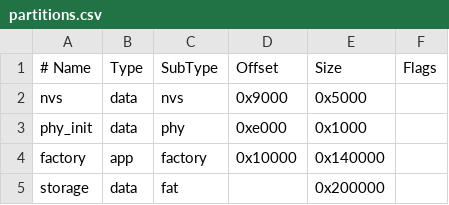
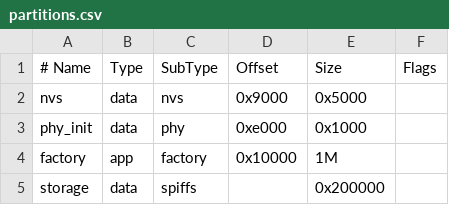
Before and after one commit to gamexdifficulty/FrostlightMini, a CSV file: firmware/partitions.csv, drawn as a sheet; the diff names each change by its address in the sheet, - before the commit and + after, or states it on an @@ line.

Commit message:
Fixed partitioning for spiffs

```diff
--- a/firmware/partitions.csv
+++ b/firmware/partitions.csv
-E4 (Size): 0x140000
+E4 (Size): 1M
-C5 (SubType): fat
+C5 (SubType): spiffs
```
